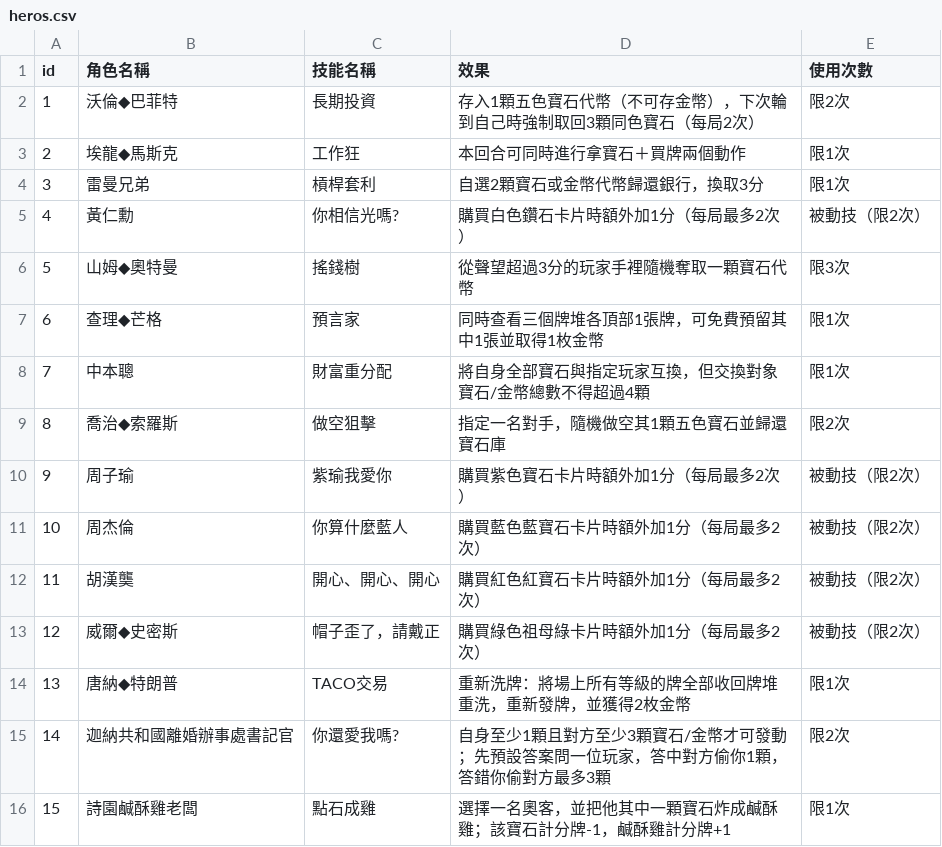
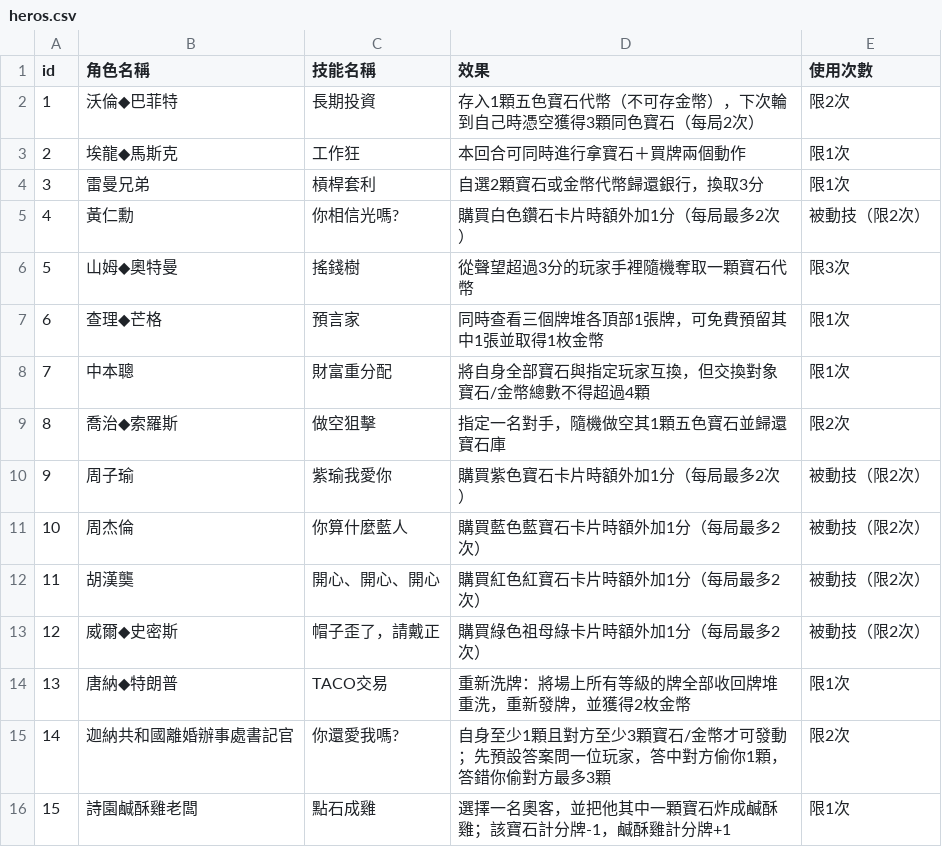
Before and after one commit to huang43/Splendor, a CSV file: heros.csv, drawn as a sheet.

```diff
--- a/heros.csv
+++ b/heros.csv
@@ -1,3 +1,3 @@
 id,角色名稱,技能名稱,效果,使用次數
-1,沃倫◆巴菲特,長期投資,存入1顆五色寶石代幣（不可存金幣），下次輪到自己時強制取回3顆同色寶石（每局2次）,限2次
+1,沃倫◆巴菲特,長期投資,存入1顆五色寶石代幣（不可存金幣），下次輪到自己時憑空獲得3顆同色寶石（每局2次）,限2次
 2,埃龍◆馬斯克,工作狂,本回合可同時進行拿寶石＋買牌兩個動作,限1次
```
Also changed, not shown: 2 other files.
